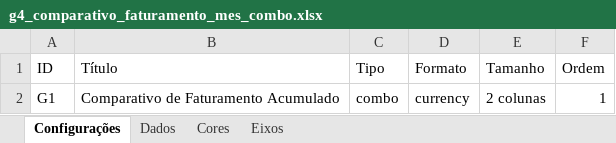
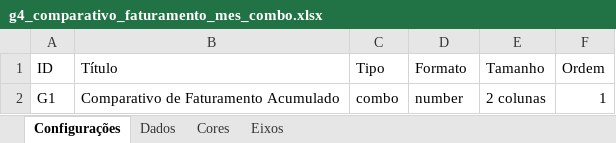
Before and after one commit to andremarquito/exxata-connect, an Excel workbook: modelo_indicadores/g4_comparativo_faturamento_mes_combo.xlsx, sheet Configurações, drawn as a sheet; values as stored, in another font and other column widths than the file's, no borders; the diff names each change by its address in the sheet, - before the commit and + after, or states it on an @@ line.

```diff
--- a/modelo_indicadores/g4_comparativo_faturamento_mes_combo.xlsx (sheet Configurações)
+++ b/modelo_indicadores/g4_comparativo_faturamento_mes_combo.xlsx (sheet Configurações)
-D2 (Formato): currency
+D2 (Formato): number
```
Also changed, not shown: sheet Dados, sheet Eixos, modelo_indicadores/g12_comparativo_eqp_mes_combo.xlsx, modelo_indicadores/g5_comparativo_mod_mes_combo.xlsx, 15 other files.
